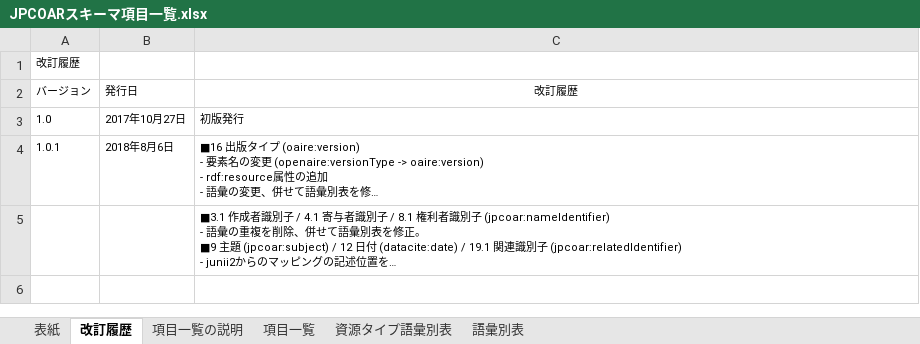
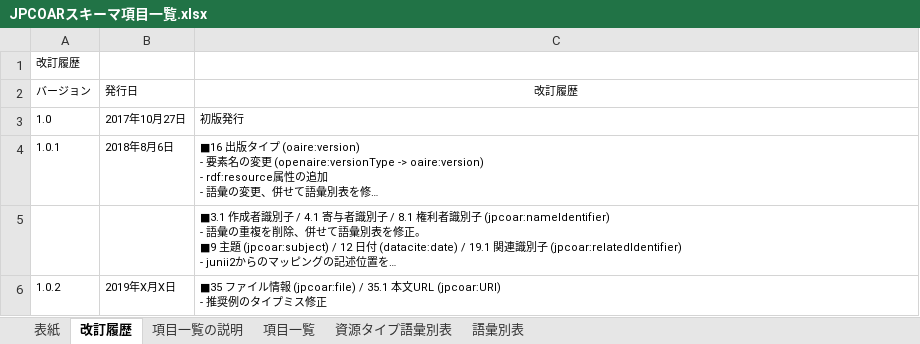
Before and after one commit to JPCOAR/schema, an Excel workbook: 1.0/documents/JPCOARスキーマ項目一覧.xlsx, sheet 改訂履歴, drawn as a sheet; long unchanged cells end in …; values as stored, in another font and other column widths than the file's, no borders; ↵ is a line break in a cell; the diff names each change by its address in the sheet, - before the commit and + after, or states it on an @@ line.

Commit message:
Fixed typo of examples at 35 jpcoar:file and 35.1 jpcoar:URI

```diff
--- a/1.0/documents/JPCOARスキーマ項目一覧.xlsx (sheet 改訂履歴)
+++ b/1.0/documents/JPCOARスキーマ項目一覧.xlsx (sheet 改訂履歴)
+row 6: 1.0.2 | 2019年X月X日 | ■35 ファイル情報 (jpcoar:file) / 35.1 本文URL (jpcoar:URI) ↵ - 推奨例のタイプミス修正
```
Also changed, not shown: sheet 項目一覧, 1 other file.
